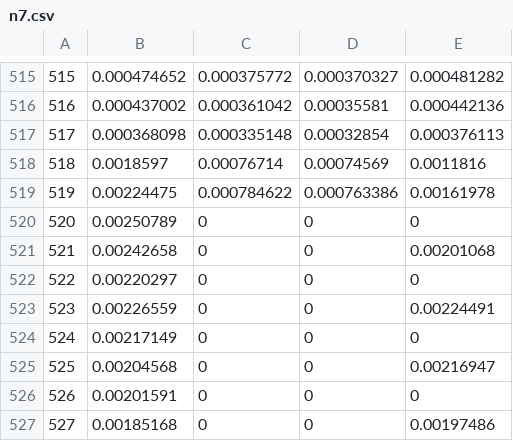
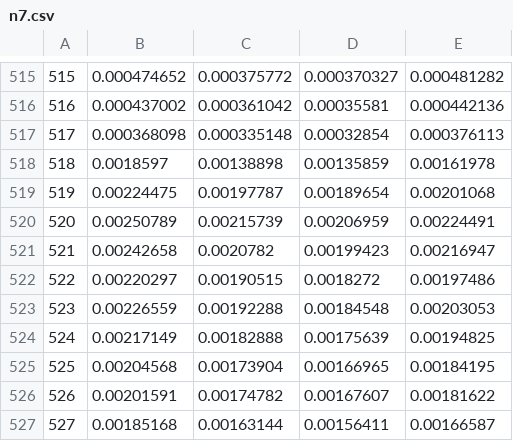
Before and after one commit to jerck1/Datos_servidor_ANM, a CSV file: B_factors/n7.csv, drawn as a sheet; only a part is shown, gaps mark what is left out; the diff covers the shown part only.

Commit message:
Subo graficas sin incluir los factores b de sutrato y ligando

```diff
--- a/B_factors/n7.csv
+++ b/B_factors/n7.csv
@@ -517,11 +517,11 @@
        517	0.000368098	0.000335148	0.00032854	0.000376113
-       518	 0.0018597	0.00076714	0.00074569	 0.0011816
-       519	0.00224475	0.000784622	0.000763386	0.00161978
-       520	0.00250789	         0	         0	         0
-       521	0.00242658	         0	         0	0.00201068
-       522	0.00220297	         0	         0	         0
-       523	0.00226559	         0	         0	0.00224491
-       524	0.00217149	         0	         0	         0
-       525	0.00204568	         0	         0	0.00216947
-       526	0.00201591	         0	         0	         0
-       527	0.00185168	         0	         0	0.00197486
+       518	 0.0018597	0.00138898	0.00135859	0.00161978
+       519	0.00224475	0.00197787	0.00189654	0.00201068
+       520	0.00250789	0.00215739	0.00206959	0.00224491
+       521	0.00242658	 0.0020782	0.00199423	0.00216947
+       522	0.00220297	0.00190515	 0.0018272	0.00197486
+       523	0.00226559	0.00192288	0.00184548	0.00203053
+       524	0.00217149	0.00182888	0.00175639	0.00194825
+       525	0.00204568	0.00173904	0.00166965	0.00184195
+       526	0.00201591	0.00174782	0.00167607	0.00181622
+       527	0.00185168	0.00163144	0.00156411	0.00166587
```
Also changed, not shown: 48 edited cells elsewhere in this file, B_factors/n10.csv, B_factors/n11.csv, 27 other files.
